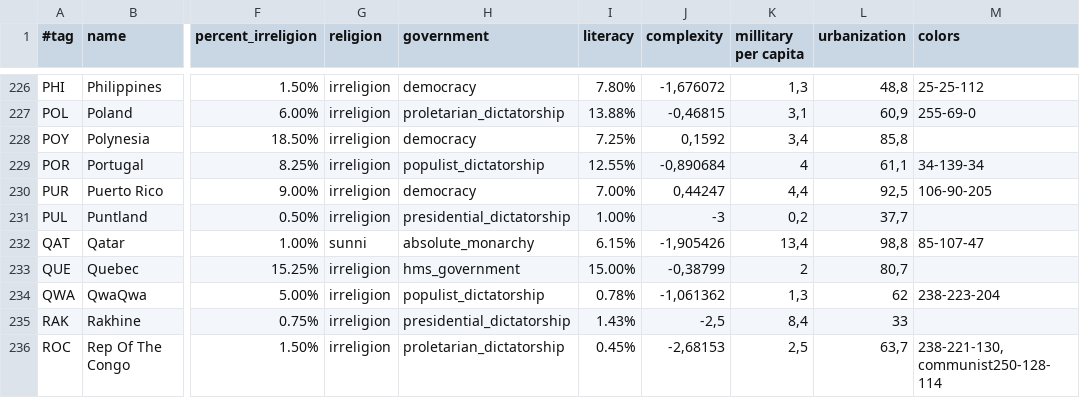
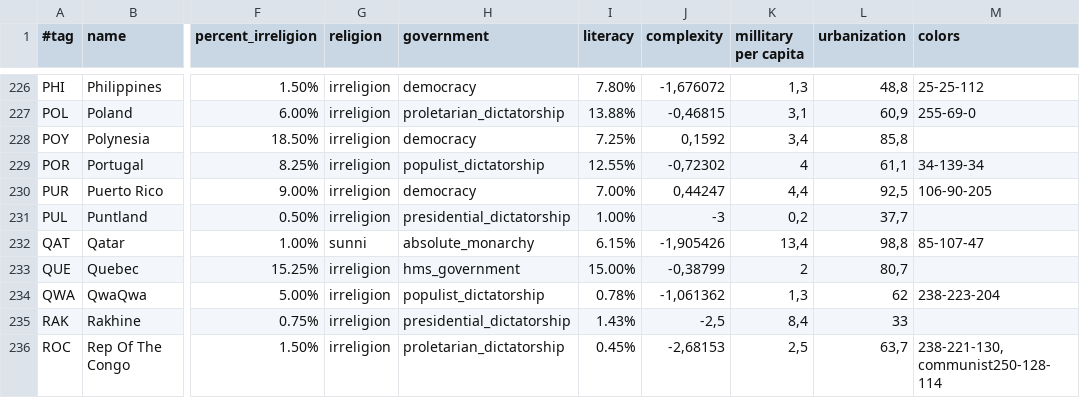
Before and after one commit to simsulla/nwomod, a CSV file: NWO/doc/common_countries_1946.csv, drawn as a sheet; only a part is shown, gaps mark what is left out; the diff names each change by its address in the sheet, - before the commit and + after, or states it on an @@ line.

```diff
--- a/NWO/doc/common_countries_1946.csv
+++ b/NWO/doc/common_countries_1946.csv
-J229 (complexity): -0,890684
+J229 (complexity): -0,72302
```
Also changed, not shown: 1 other file.
